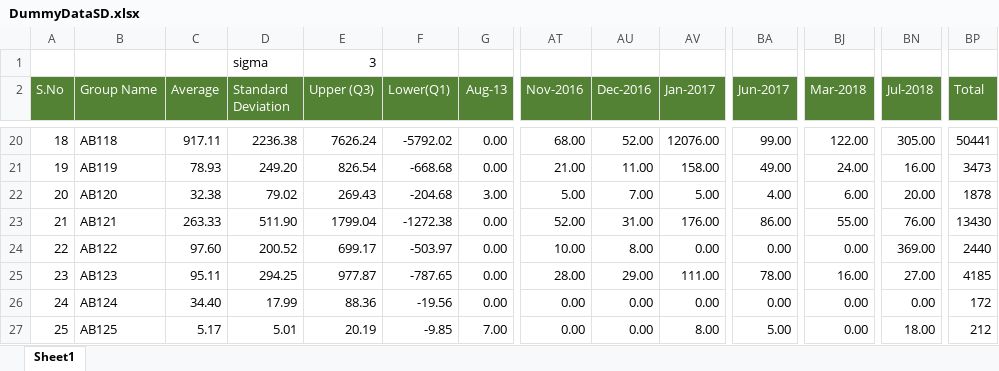
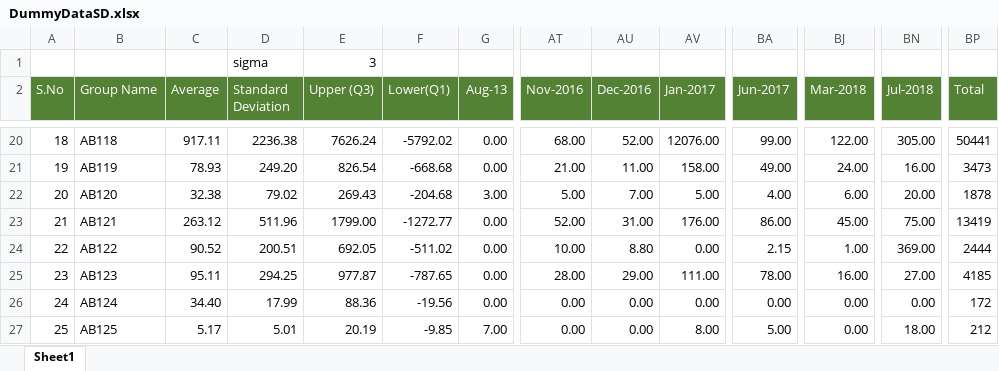
Before and after one commit to rkatuwal/dummyRepo, an Excel workbook: DummyDataSD.xlsx, sheet Sheet1, drawn as a sheet; only a part is shown, gaps mark what is left out; values as stored, in another font and other column widths than the file's, no borders; conditional formats not drawn; the diff covers the shown part only; the diff names each change by its address in the sheet, - before the commit and + after, or states it on an @@ line.

Commit message:
dummy data sd modified

```diff
--- a/DummyDataSD.xlsx (sheet Sheet1)
+++ b/DummyDataSD.xlsx (sheet Sheet1)
-C23 (Average): 263.33
+C23 (Average): 263.12
-D23 (Standard Deviation): 511.90
+D23 (Standard Deviation): 511.96
-E23 (Upper (Q3)): 1799.04
+E23 (Upper (Q3)): 1799.00
-F23 (Lower(Q1)): -1272.38
+F23 (Lower(Q1)): -1272.77
-BJ23 (Mar-2018): 55.00
+BJ23 (Mar-2018): 45.00
-BN23 (Jul-2018): 76.00
+BN23 (Jul-2018): 75.00
-BP23 (Total): 13430
+BP23 (Total): 13419
-C24 (Average): 97.60
+C24 (Average): 90.52
-D24 (Standard Deviation): 200.52
+D24 (Standard Deviation): 200.51
-E24 (Upper (Q3)): 699.17
+E24 (Upper (Q3)): 692.05
-F24 (Lower(Q1)): -503.97
+F24 (Lower(Q1)): -511.02
-AU24 (Dec-2016): 8.00
+AU24 (Dec-2016): 8.80
-BA24 (Jun-2017): 0.00
+BA24 (Jun-2017): 2.15
-BJ24 (Mar-2018): 0.00
+BJ24 (Mar-2018): 1.00
-BP24 (Total): 2440
+BP24 (Total): 2444
```
Also changed, not shown: 11 removed rows, 55 edited cells and row numbers in column A elsewhere in this sheet.
